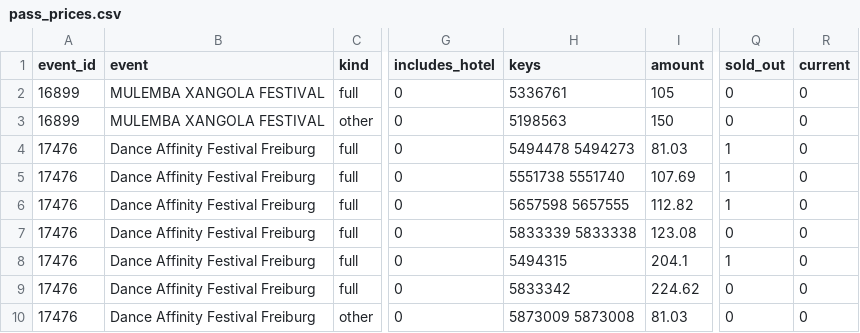
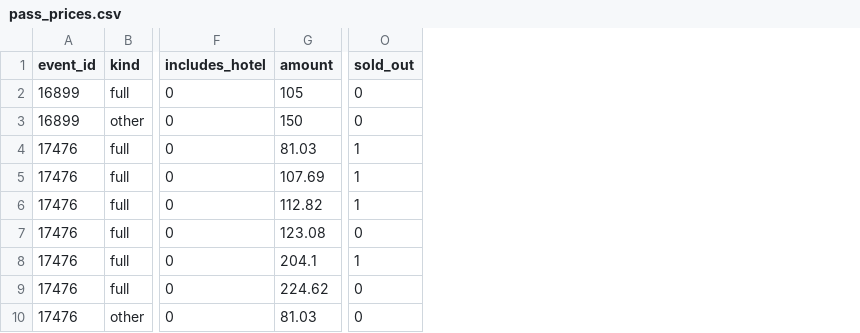
Before and after one commit to clombion/kiz-radar, a CSV file: pipeline/pass_prices.csv, drawn as a sheet; only a part is shown, gaps mark what is left out; the diff names each change by its address in the sheet, - before the commit and + after, or states it on an @@ line.

Commit message:
Ticket pages: shapes in place of guards, one writer, one loop
The log has a schema (tickets/schemas/log.json), checked on every write and
read: a read entry carries rows, a failed one a reason, and a row's second
price comes with its words, amount and currency or not at all. Rows are checked
against it as they are read, and two rows with one key break the layout. A
recipe failing on the page (RecipeError) is layout_broken, a page that won't
load is refused; only curl_cffi's and Patchright's own errors are caught, and a
mini-site's HTTP error is a refusal. Each recipe says what its currency symbols
stand for.

A first read's page and date are its logged read's, and a page that changed
needs a new first read; a page tier has no 'current'; a date quote goes with a
date by the schema. Drafts live in tickets/drafts/ (not committed) and become
the first read once record's checks pass, so tickets/reads/ holds checked reads
only. pass_prices.csv and ticket_pages.csv are written whole from every first
read and its log; a festival that no longer fits its read is left out and the
monthly run names it. pass_prices.csv loses the festival title and ticket keys
nothing read. Re-read classes are dated and monthly.

ask.structured() is the one checked-answer loop, for the extraction passes and
for first reads; read_page.on_display() is the one virtual-display restart, and
it no longer asks for xvfb off Linux. Tests leave the repository's data as they
found it (tests/conftest.py); first_read() and save_read() no longer bind the
reads folder at definition, which let a test write into it.

Tests take their packages from the scripts they import (uvx --with-requirements),
and a test keeps a package pinned in several script headers at one version.

log() refuses two entries at one time: git merges the log line by line, so a
line edited in place comes back twice. The first reads and disputes of the
monthly run are in the new shape, and the Action no longer installs xvfb, which
the runner already has.

```diff
--- a/pipeline/pass_prices.csv
+++ b/pipeline/pass_prices.csv
-column B (event), rows 2-10: MULEMBA XANGOLA FESTIVAL | MULEMBA XANGOLA FESTIVAL | Dance Affinity Festival Freiburg | Dance Affinity Festival Freiburg | Dance Affinity Festival Freiburg | Dance Affinity Festival Freiburg | Dance Affinity Festival Freiburg | Dance Affinity Festival Freiburg | Dance Affinity Festival Freiburg
-column H (keys), rows 2-10: 5336761 | 5198563 | 5494478 5494273 | 5551738 5551740 | 5657598 5657555 | 5833339 5833338 | 5494315 | 5833342 | 5873009 5873008
-column R (current), rows 2-10: all 0
```
Also changed, not shown: 42 other files.
